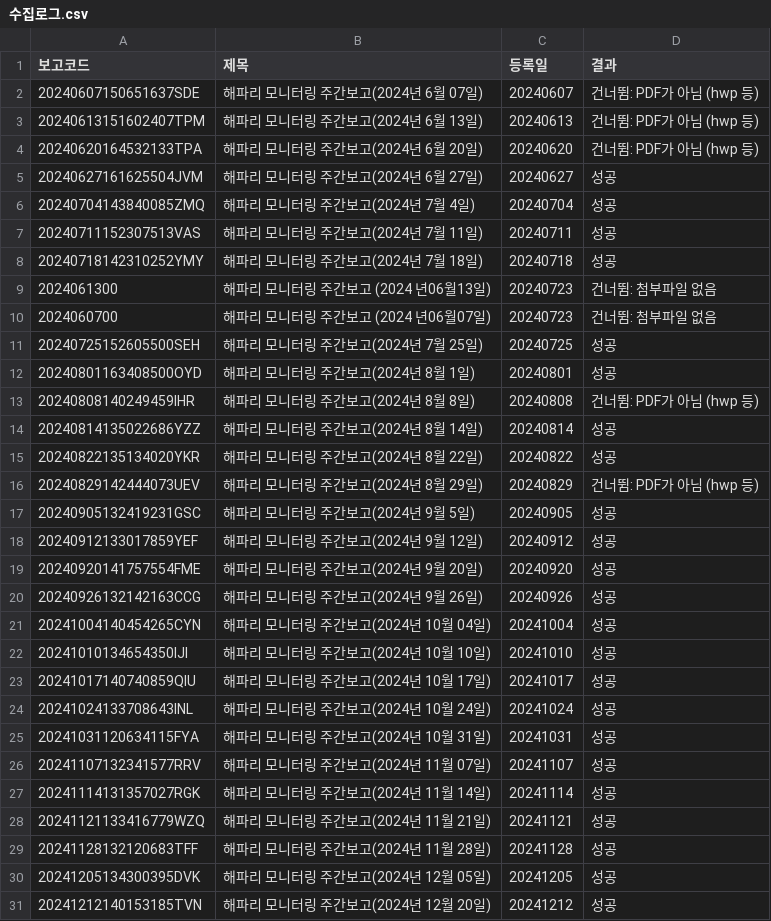
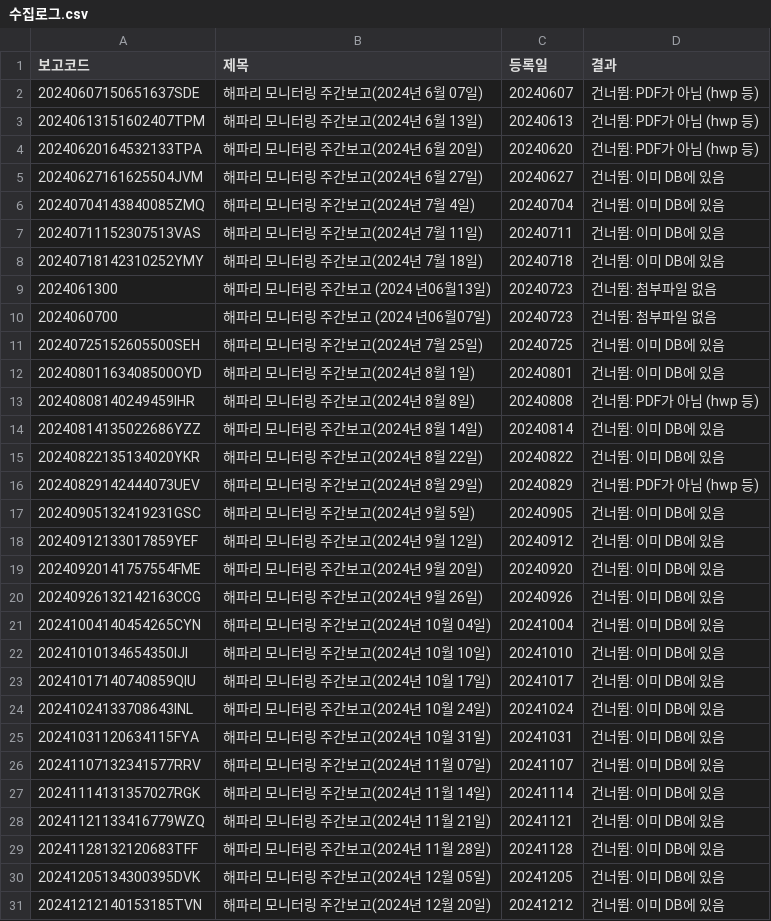
Before and after one commit to jiyong030513/jellyfish-web, a CSV file: 02_웹_수집/추가수집/수집로그.csv, drawn as a sheet; only a part is shown; the diff covers the shown part only.

```diff
--- a/02_웹_수집/추가수집/수집로그.csv
+++ b/02_웹_수집/추가수집/수집로그.csv
@@ -4,28 +4,28 @@
 20240620164532133TPA,해파리 모니터링 주간보고(2024년 6월 20일),20240620,건너뜀: PDF가 아님 (hwp 등)
-20240627161625504JVM,해파리 모니터링 주간보고(2024년 6월 27일),20240627,성공
-20240704143840085ZMQ,해파리 모니터링 주간보고(2024년 7월 4일),20240704,성공
-20240711152307513VAS,해파리 모니터링 주간보고(2024년 7월 11일),20240711,성공
-20240718142310252YMY,해파리 모니터링 주간보고(2024년 7월 18일),20240718,성공
+20240627161625504JVM,해파리 모니터링 주간보고(2024년 6월 27일),20240627,건너뜀: 이미 DB에 있음
+20240704143840085ZMQ,해파리 모니터링 주간보고(2024년 7월 4일),20240704,건너뜀: 이미 DB에 있음
+20240711152307513VAS,해파리 모니터링 주간보고(2024년 7월 11일),20240711,건너뜀: 이미 DB에 있음
+20240718142310252YMY,해파리 모니터링 주간보고(2024년 7월 18일),20240718,건너뜀: 이미 DB에 있음
 2024061300,해파리 모니터링 주간보고 (2024 년06월13일),20240723,건너뜀: 첨부파일 없음
 2024060700,해파리 모니터링 주간보고 (2024 년06월07일),20240723,건너뜀: 첨부파일 없음
-20240725152605500SEH,해파리 모니터링 주간보고(2024년 7월 25일),20240725,성공
-20240801163408500OYD,해파리 모니터링 주간보고(2024년 8월 1일),20240801,성공
+20240725152605500SEH,해파리 모니터링 주간보고(2024년 7월 25일),20240725,건너뜀: 이미 DB에 있음
+20240801163408500OYD,해파리 모니터링 주간보고(2024년 8월 1일),20240801,건너뜀: 이미 DB에 있음
 20240808140249459IHR,해파리 모니터링 주간보고(2024년 8월 8일),20240808,건너뜀: PDF가 아님 (hwp 등)
-20240814135022686YZZ,해파리 모니터링 주간보고(2024년 8월 14일),20240814,성공
-20240822135134020YKR,해파리 모니터링 주간보고(2024년 8월 22일),20240822,성공
+20240814135022686YZZ,해파리 모니터링 주간보고(2024년 8월 14일),20240814,건너뜀: 이미 DB에 있음
+20240822135134020YKR,해파리 모니터링 주간보고(2024년 8월 22일),20240822,건너뜀: 이미 DB에 있음
 20240829142444073UEV,해파리 모니터링 주간보고(2024년 8월 29일),20240829,건너뜀: PDF가 아님 (hwp 등)
-20240905132419231GSC,해파리 모니터링 주간보고(2024년 9월 5일),20240905,성공
-20240912133017859YEF,해파리 모니터링 주간보고(2024년 9월 12일),20240912,성공
-20240920141757554FME,해파리 모니터링 주간보고(2024년 9월 20일),20240920,성공
-20240926132142163CCG,해파리 모니터링 주간보고(2024년 9월 26일),20240926,성공
-20241004140454265CYN,해파리 모니터링 주간보고(2024년 10월 04일),20241004,성공
-20241010134654350IJI,해파리 모니터링 주간보고(2024년 10월 10일),20241010,성공
-20241017140740859QIU,해파리 모니터링 주간보고(2024년  10월 17일),20241017,성공
-20241024133708643INL,해파리 모니터링 주간보고(2024년 10월 24일),20241024,성공
-20241031120634115FYA,해파리 모니터링 주간보고(2024년 10월 31일),20241031,성공
-20241107132341577RRV,해파리 모니터링 주간보고(2024년 11월 07일),20241107,성공
-20241114131357027RGK,해파리 모니터링 주간보고(2024년 11월 14일),20241114,성공
-20241121133416779WZQ,해파리 모니터링 주간보고(2024년 11월 21일),20241121,성공
-20241128132120683TFF,해파리 모니터링 주간보고(2024년 11월 28일),20241128,성공
-20241205134300395DVK,해파리 모니터링 주간보고(2024년 12월 05일),20241205,성공
-20241212140153185TVN,해파리 모니터링 주간보고(2024년 12월 20일),20241212,성공
+20240905132419231GSC,해파리 모니터링 주간보고(2024년 9월 5일),20240905,건너뜀: 이미 DB에 있음
+20240912133017859YEF,해파리 모니터링 주간보고(2024년 9월 12일),20240912,건너뜀: 이미 DB에 있음
+20240920141757554FME,해파리 모니터링 주간보고(2024년 9월 20일),20240920,건너뜀: 이미 DB에 있음
+20240926132142163CCG,해파리 모니터링 주간보고(2024년 9월 26일),20240926,건너뜀: 이미 DB에 있음
+20241004140454265CYN,해파리 모니터링 주간보고(2024년 10월 04일),20241004,건너뜀: 이미 DB에 있음
+20241010134654350IJI,해파리 모니터링 주간보고(2024년 10월 10일),20241010,건너뜀: 이미 DB에 있음
+20241017140740859QIU,해파리 모니터링 주간보고(2024년  10월 17일),20241017,건너뜀: 이미 DB에 있음
+20241024133708643INL,해파리 모니터링 주간보고(2024년 10월 24일),20241024,건너뜀: 이미 DB에 있음
+20241031120634115FYA,해파리 모니터링 주간보고(2024년 10월 31일),20241031,건너뜀: 이미 DB에 있음
+20241107132341577RRV,해파리 모니터링 주간보고(2024년 11월 07일),20241107,건너뜀: 이미 DB에 있음
+20241114131357027RGK,해파리 모니터링 주간보고(2024년 11월 14일),20241114,건너뜀: 이미 DB에 있음
+20241121133416779WZQ,해파리 모니터링 주간보고(2024년 11월 21일),20241121,건너뜀: 이미 DB에 있음
+20241128132120683TFF,해파리 모니터링 주간보고(2024년 11월 28일),20241128,건너뜀: 이미 DB에 있음
+20241205134300395DVK,해파리 모니터링 주간보고(2024년 12월 05일),20241205,건너뜀: 이미 DB에 있음
+20241212140153185TVN,해파리 모니터링 주간보고(2024년 12월 20일),20241212,건너뜀: 이미 DB에 있음
```
Also changed, not shown: 1 added row and 60 edited cells elsewhere in this file, 02_웹_수집/추가수집/buoy/수집로그.csv, 03_머신러닝/서비스/결과/권역예측_Logistic_v1.csv, 3 other files.
